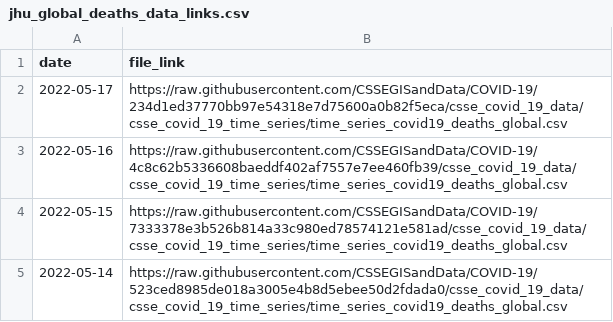
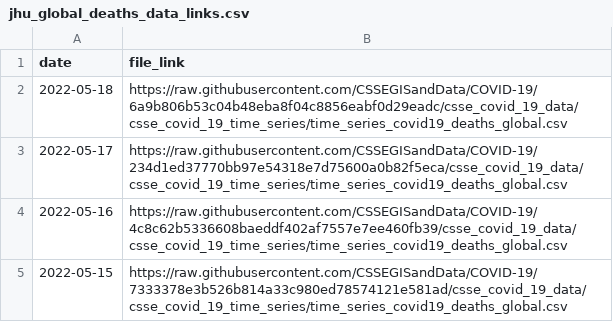
Before and after one commit to reichlab/covidData, a CSV file: data/jhu_global_deaths_data_links.csv, drawn as a sheet; only a part is shown; the shorter side is filled out with more unchanged rows.

```diff
--- a/data/jhu_global_deaths_data_links.csv
+++ b/data/jhu_global_deaths_data_links.csv
@@ -1,2 +1,3 @@
 "date","file_link"
+2022-05-18,"https://raw.githubusercontent.com/CSSEGISandData/COVID-19/6a9b806b53c04b48eba8f04c8856eabf0d29eadc/csse_covid_19_data/csse_covid_19_time_series/time_series_covid19_deaths_global.csv"
 2022-05-17,"https://raw.githubusercontent.com/CSSEGISandData/COVID-19/234d1ed37770bb97e54318e7d75600a0b82f5eca/csse_covid_19_data/csse_covid_19_time_series/time_series_covid19_deaths_global.csv"
```
Also changed, not shown: data/jhu_global_cases_data_links.csv, data/jhu_us_cases_data_links.csv, 1 other file.
